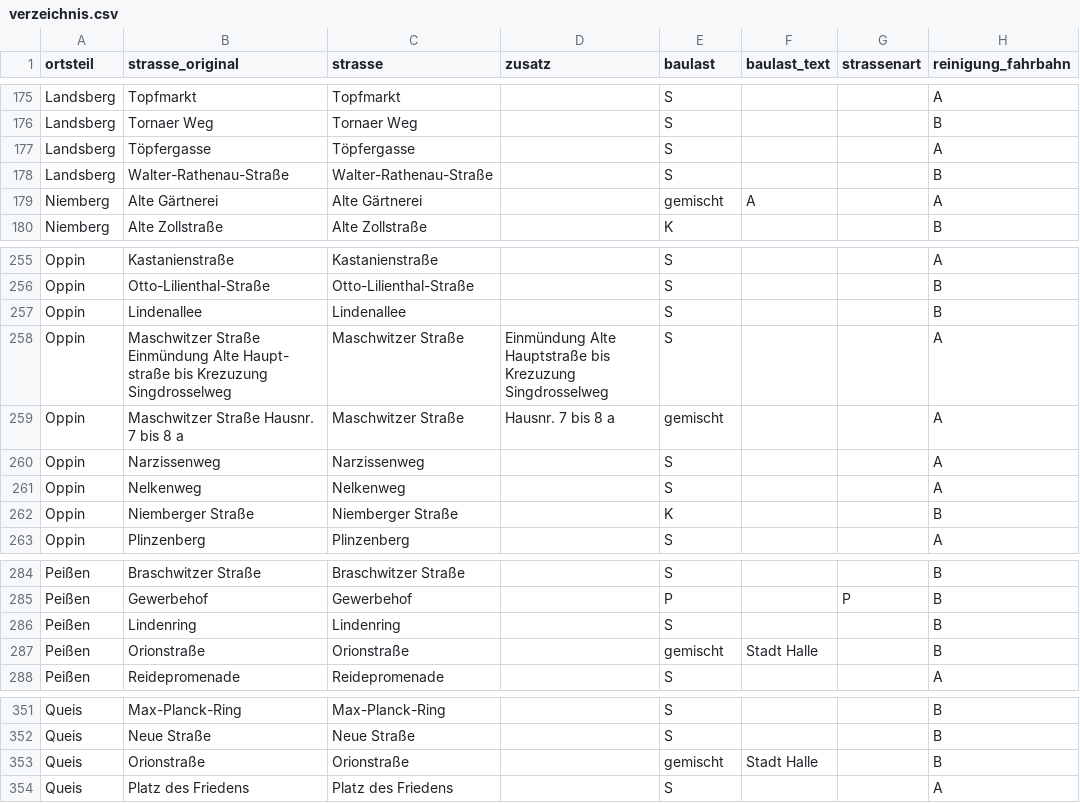
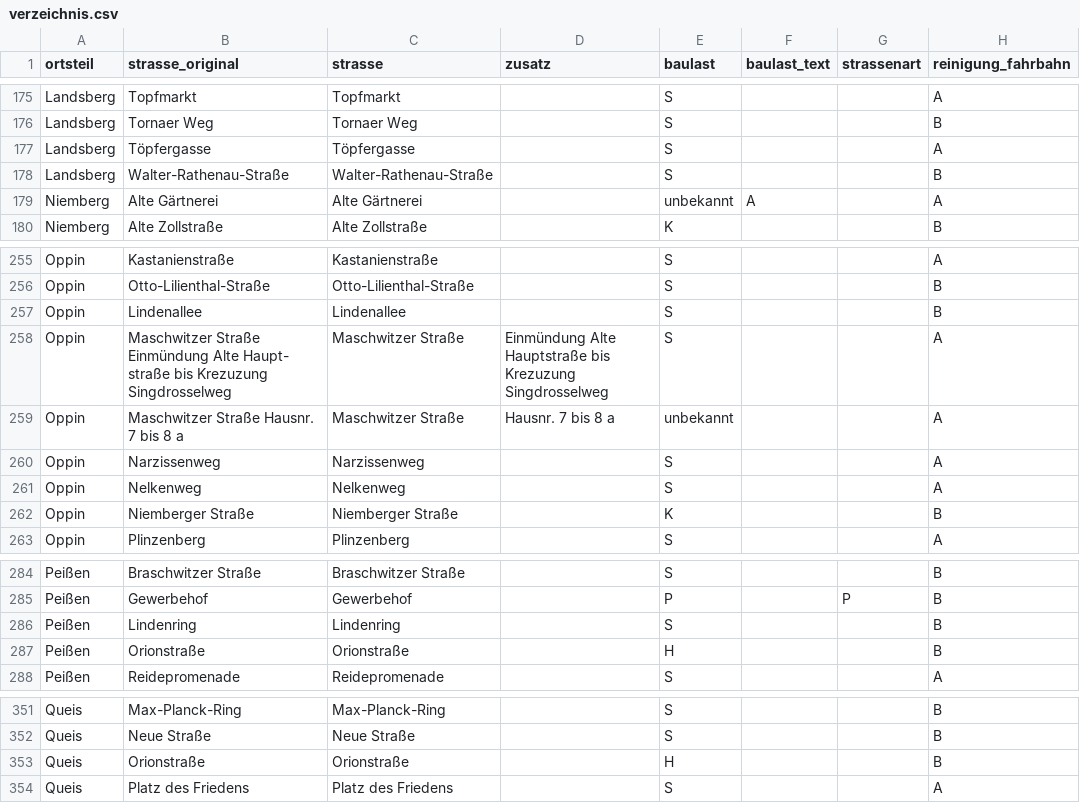
Before and after one commit to silberfisch24-cpu/stra-enverzeichnis_landsberg, a CSV file: daten/verzeichnis.csv, drawn as a sheet; only a part is shown, gaps mark what is left out; the diff names each change by its address in the sheet, - before the commit and + after, or states it on an @@ line.

```diff
--- a/daten/verzeichnis.csv
+++ b/daten/verzeichnis.csv
-E179 (baulast): gemischt
+E179 (baulast): unbekannt
-E259 (baulast): gemischt
+E259 (baulast): unbekannt
-E287 (baulast): gemischt
+E287 (baulast): H
-F287 (baulast_text): Stadt Halle
+F287 (baulast_text): (empty)
-E353 (baulast): gemischt
+E353 (baulast): H
-F353 (baulast_text): Stadt Halle
+F353 (baulast_text): (empty)
```
Also changed, not shown: daten/zusatzfaelle.csv, 7 other files.
